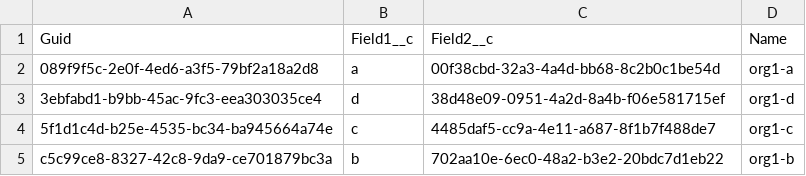
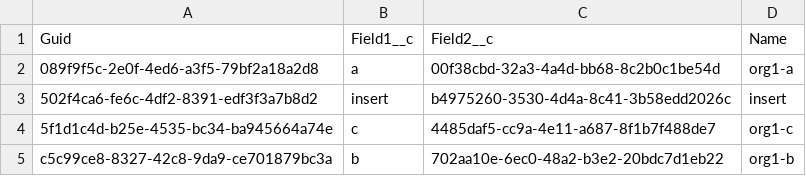
Before and after one commit to wclapier/release-test, a CSV file: Test1__c.csv, drawn as a sheet.

```diff
--- a/Test1__c.csv
+++ b/Test1__c.csv
@@ -2,3 +2,3 @@
 089f9f5c-2e0f-4ed6-a3f5-79bf2a18a2d8,a,00f38cbd-32a3-4a4d-bb68-8c2b0c1be54d,org1-a
-3ebfabd1-b9bb-45ac-9fc3-eea303035ce4,d,38d48e09-0951-4a2d-8a4b-f06e581715ef,org1-d
+502f4ca6-fe6c-4df2-8391-edf3f3a7b8d2,insert,b4975260-3530-4d4a-8c41-3b58edd2026c,insert
 5f1d1c4d-b25e-4535-bc34-ba945664a74e,c,4485daf5-cc9a-4e11-a687-8f1b7f488de7,org1-c
```
Also changed, not shown: Test2__c.csv, Test7__c.csv.
